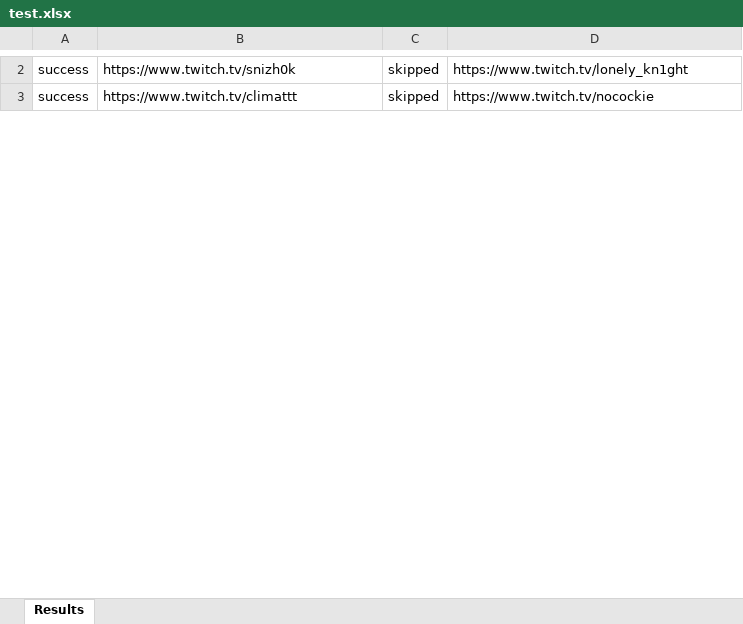
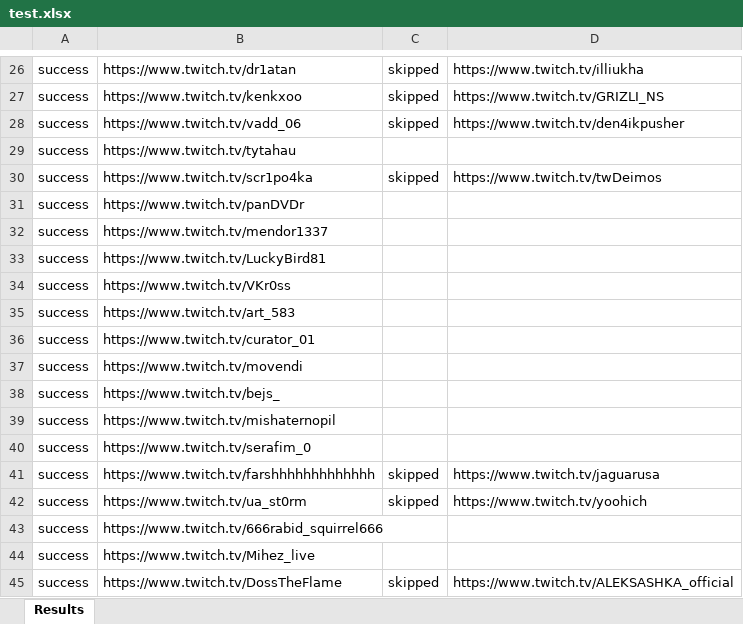
Before and after one commit to dimetriy1307/FirefoxTritch, an Excel workbook: test.xlsx, sheet Results, drawn as a sheet; only a part is shown, gaps mark what is left out; values as stored, in another font and other column widths than the file's, no borders; addresses are those after the commit; the diff covers the shown part only; the diff names each change by its address in the sheet, - before the commit and + after, or states it on an @@ line.

```diff
--- a/test.xlsx (sheet Results)
+++ b/test.xlsx (sheet Results)
-B26: https://www.twitch.tv/snizh0k
+B26: https://www.twitch.tv/dr1atan
-D26: https://www.twitch.tv/lonely_kn1ght
+D26: https://www.twitch.tv/illiukha
+row 27: success | https://www.twitch.tv/kenkxoo | skipped | https://www.twitch.tv/GRIZLI_NS
+row 28: success | https://www.twitch.tv/vadd_06 | skipped | https://www.twitch.tv/den4ikpusher
+row 29: success | https://www.twitch.tv/tytahau
+row 30: success | https://www.twitch.tv/scr1po4ka | skipped | https://www.twitch.tv/twDeimos
+row 31: success | https://www.twitch.tv/panDVDr
+row 32: success | https://www.twitch.tv/mendor1337
+row 33: success | https://www.twitch.tv/LuckyBird81
+row 34: success | https://www.twitch.tv/VKr0ss
+row 35: success | https://www.twitch.tv/art_583
+row 36: success | https://www.twitch.tv/curator_01
+row 37: success | https://www.twitch.tv/movendi
+row 38: success | https://www.twitch.tv/bejs_
+row 39: success | https://www.twitch.tv/mishaternopil
+row 40: success | https://www.twitch.tv/serafim_0
+row 41: success | https://www.twitch.tv/farshhhhhhhhhhhhh | skipped | https://www.twitch.tv/jaguarusa
-B42: https://www.twitch.tv/climattt
+B42: https://www.twitch.tv/ua_st0rm
-D42: https://www.twitch.tv/nocockie
+D42: https://www.twitch.tv/yoohich
+row 43: success | https://www.twitch.tv/666rabid_squirrel666
+row 44: success | https://www.twitch.tv/Mihez_live
+row 45: success | https://www.twitch.tv/DossTheFlame | skipped | https://www.twitch.tv/ALEKSASHKA_official
```
Also changed, not shown: 81 added rows and 14 edited cells elsewhere in this sheet, 4 other files.
